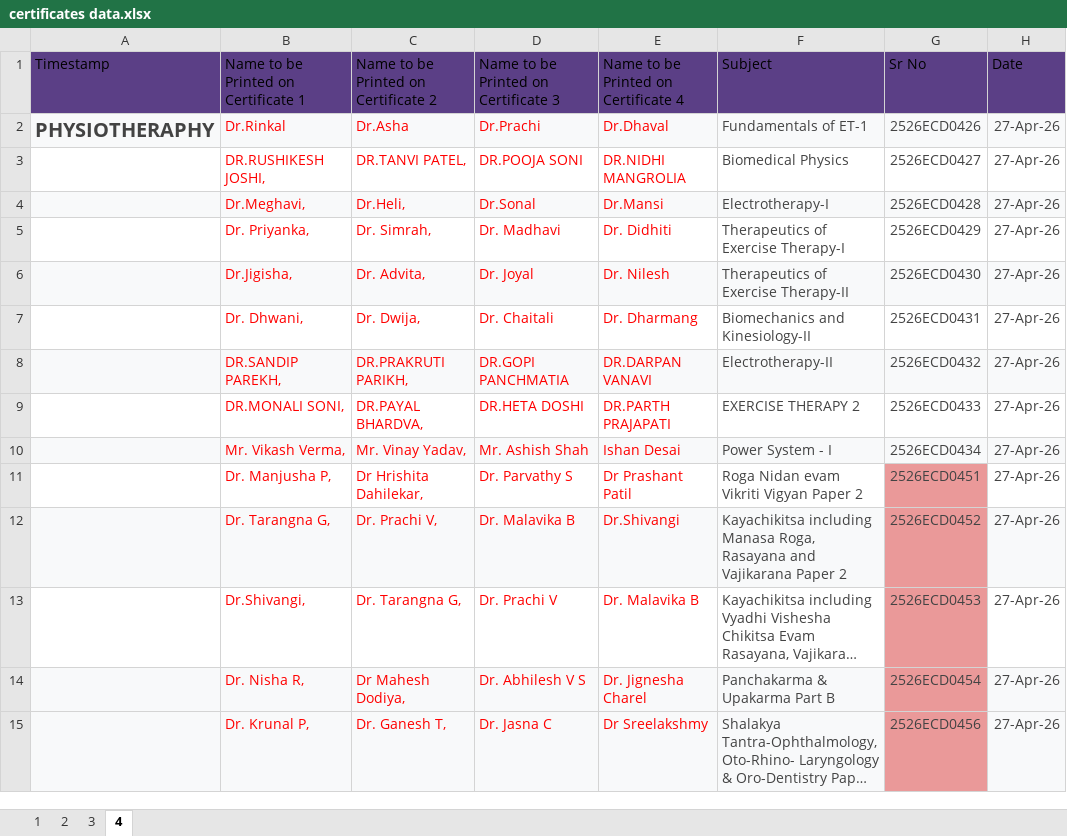
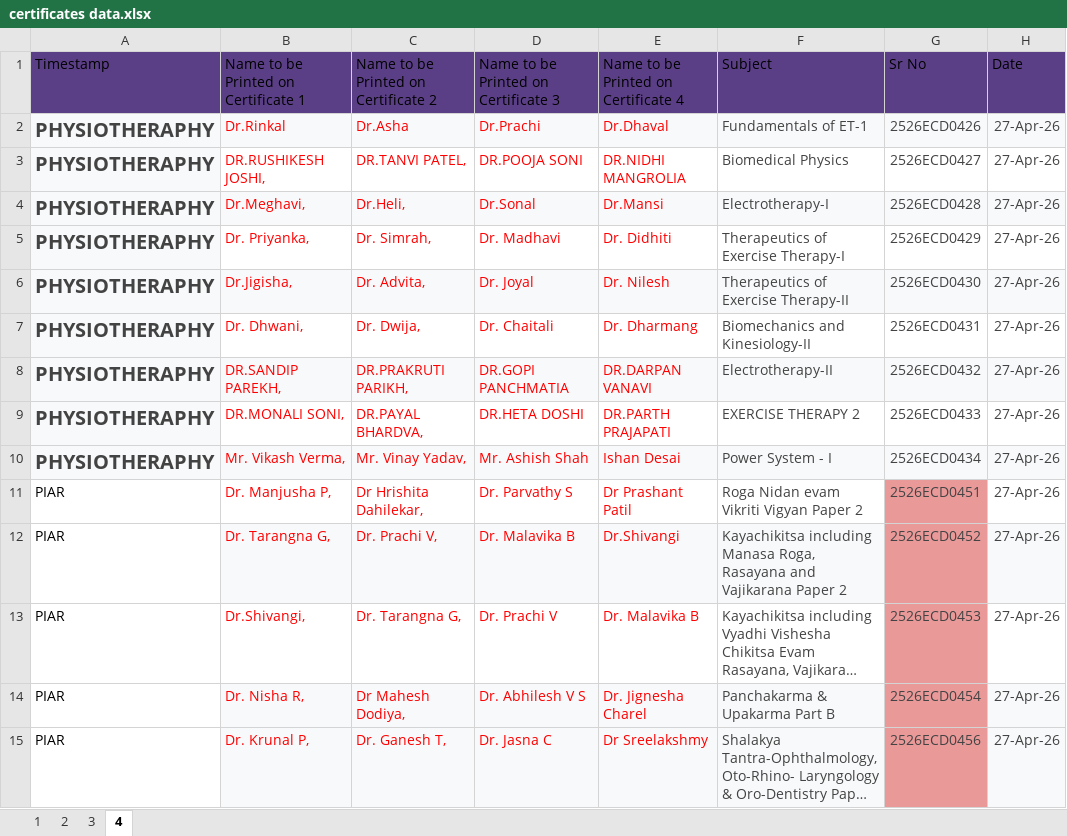
Before and after one commit to nikpatil2123/marks, an Excel workbook: certificates data.xlsx, sheet 4, drawn as a sheet; only a part is shown; long unchanged cells end in …; values as stored, in another font and other column widths than the file's, no borders; the diff covers the shown part only; the diff names each change by its address in the sheet, - before the commit and + after, or states it on an @@ line.

```diff
--- a/certificates data.xlsx (sheet 4)
+++ b/certificates data.xlsx (sheet 4)
-A3:A10: (empty)
+A3:A10: PHYSIOTHERAPHY
-A3 fill: none
+A3 fill: #F8F9FA
-A5 fill: none
+A5 fill: #F8F9FA
-A7 fill: none
+A7 fill: #F8F9FA
-A9 fill: none
+A9 fill: #F8F9FA
-A11:A15: (empty)
+A11:A15: PIAR
-A12 fill: #F8F9FA
+A12 fill: none
-A14:A15 fill: #F8F9FA
+A14:A15 fill: none
```
Also changed, not shown: 11 edited cells and cell formats elsewhere in this sheet, 2 other files.
